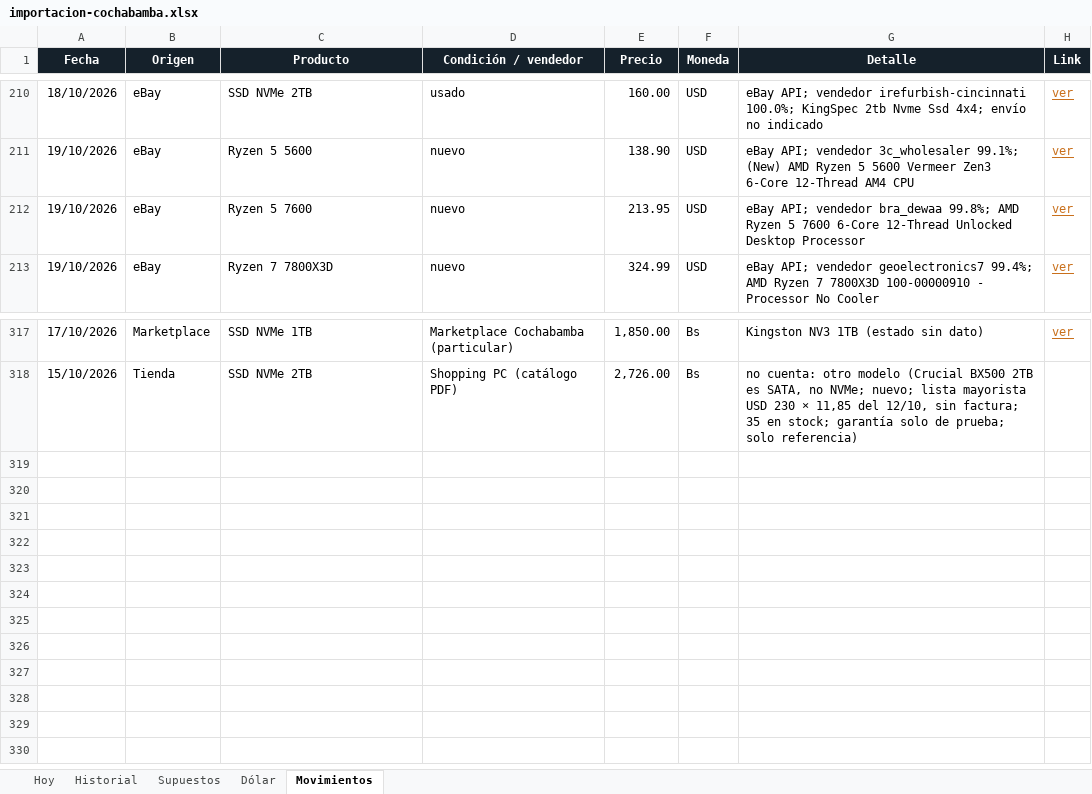
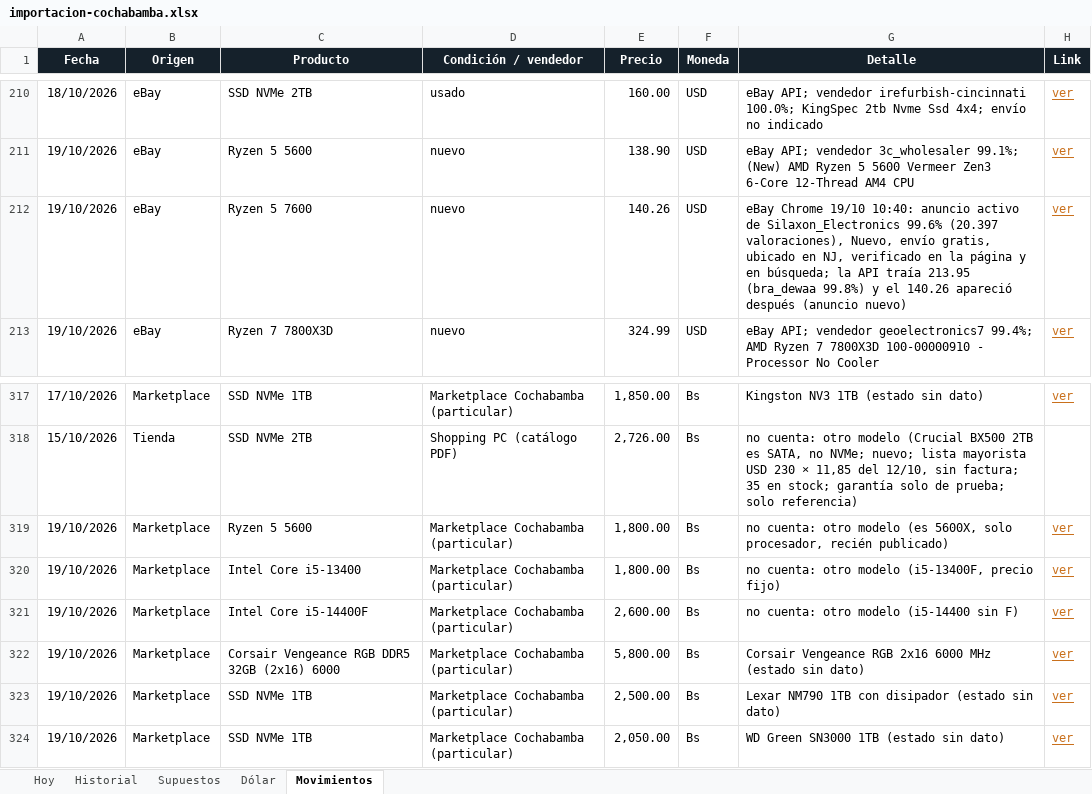
Before and after one commit to Santi491/Claude-, an Excel workbook: importacion-cochabamba.xlsx, sheet Movimientos, drawn as a sheet; only a part is shown, gaps mark what is left out; values as stored, in another font and other column widths than the file's, no borders; table styles not drawn; the diff names each change by its address in the sheet, - before the commit and + after, or states it on an @@ line.

```diff
--- a/importacion-cochabamba.xlsx (sheet Movimientos)
+++ b/importacion-cochabamba.xlsx (sheet Movimientos)
-E212 (Precio): 213.95
+E212 (Precio): 140.26
-G212 (Detalle): eBay API; vendedor bra_dewaa 99.8%; AMD Ryzen 5 7600 6-Core 12-Thread Unlocked Desktop Processor
+G212 (Detalle): eBay Chrome 19/10 10:40: anuncio activo de Silaxon_Electronics 99.6% (20.397 valoraciones), Nuevo, envío gratis, ubicado en NJ, verificado en la página y en búsqueda; la API traía 213.95 (bra_dewaa 99.8%) y el 140.26 apareció después (anuncio nuevo)
+row 319: 19/10/2026 | Marketplace | Ryzen 5 5600 | Marketplace Cochabamba (particular) | 1,800.00 | Bs | no cuenta: otro modelo (es 5600X, solo procesador, recién publicado) | ver
+row 320: 19/10/2026 | Marketplace | Intel Core i5-13400 | Marketplace Cochabamba (particular) | 1,800.00 | Bs | no cuenta: otro modelo (i5-13400F, precio fijo) | ver
+row 321: 19/10/2026 | Marketplace | Intel Core i5-14400F | Marketplace Cochabamba (particular) | 2,600.00 | Bs | no cuenta: otro modelo (i5-14400 sin F) | ver
+row 322: 19/10/2026 | Marketplace | Corsair Vengeance RGB DDR5 32GB (2x16) 6000 | Marketplace Cochabamba (particular) | 5,800.00 | Bs | Corsair Vengeance RGB 2x16 6000 MHz (estado sin dato) | ver
+row 323: 19/10/2026 | Marketplace | SSD NVMe 1TB | Marketplace Cochabamba (particular) | 2,500.00 | Bs | Lexar NM790 1TB con disipador (estado sin dato) | ver
+row 324: 19/10/2026 | Marketplace | SSD NVMe 1TB | Marketplace Cochabamba (particular) | 2,050.00 | Bs | WD Green SN3000 1TB (estado sin dato) | ver
```
Also changed, not shown: sheet Hoy, sheet Historial, 16 other files.
